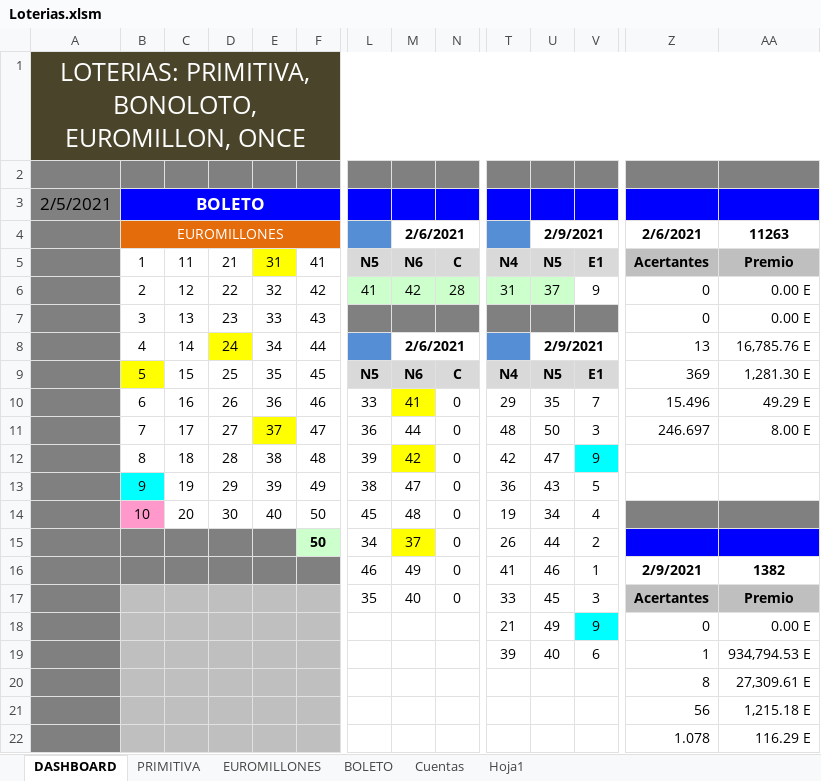
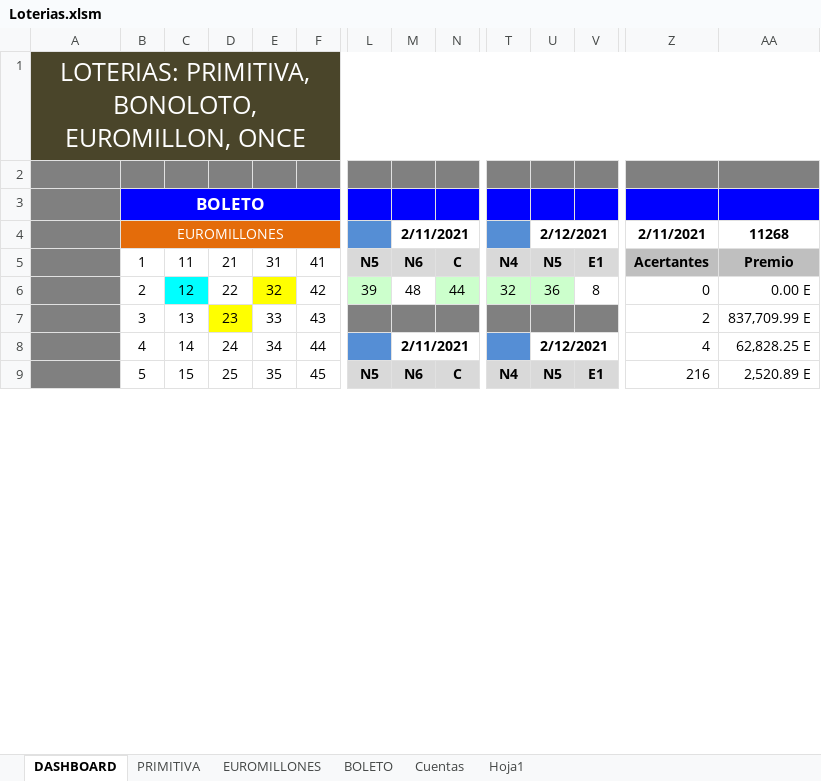
Before and after one commit to jaleo56/Loterias, an Excel workbook: Loterias.xlsm, sheet DASHBOARD, drawn as a sheet; only a part is shown, gaps mark what is left out; values as stored, in another font and other column widths than the file's, no borders; charts and pictures not drawn; removed rows and columns are numbered as before the commit, all else as after; rows hold the shown columns only; the diff covers the shown part only; the diff names each change by its address in the sheet, - before the commit and + after, or states it on an @@ line.

```diff
--- a/Loterias.xlsm (sheet DASHBOARD)
+++ b/Loterias.xlsm (sheet DASHBOARD)
-A3: 2/5/2021
+A3: (empty)
-M4: 2/6/2021
+M4: 2/11/2021
-U4: 2/9/2021
+U4: 2/12/2021
-Z4: 2/6/2021
+Z4: 2/11/2021
-AA4: 11263
+AA4: 11268
-E5 fill: #FFFF00
+E5 fill: none
-row 6:  | 2 | 12 | 22 | 32 | 42 | 41 | 42 | 28 | 31 | 37 | 9 | 0 | 0.00 E
+row 6:  | 2 | 12 | 22 | 32 | 42 | 39 | 48 | 44 | 32 | 36 | 8 | 0 | 0.00 E
-D7 fill: none
+D7 fill: #FFFF00
-Z7: 0
+Z7: 2
-AA7: 0.00 E
+AA7: 837,709.99 E
-D8 fill: #FFFF00
+D8 fill: none
-M8: 2/6/2021
+M8: 2/11/2021
-U8: 2/9/2021
+U8: 2/12/2021
-Z8: 13
+Z8: 4
-AA8: 16,785.76 E
+AA8: 62,828.25 E
-B9 fill: #FFFF00
+B9 fill: none
-Z9: 369
+Z9: 216
-AA9: 1,281.30 E
+AA9: 2,520.89 E
-row 10:  | 6 | 16 | 26 | 36 | 46 | 33 | 41 | 0 | 29 | 35 | 7 | 15.496 | 49.29 E
-row 11:  | 7 | 17 | 27 | 37 | 47 | 36 | 44 | 0 | 48 | 50 | 3 | 246.697 | 8.00 E
-row 12:  | 8 | 18 | 28 | 38 | 48 | 39 | 42 | 0 | 42 | 47 | 9
-row 13:  | 9 | 19 | 29 | 39 | 49 | 38 | 47 | 0 | 36 | 43 | 5
-row 14:  | 10 | 20 | 30 | 40 | 50 | 45 | 48 | 0 | 19 | 34 | 4
-row 15:  |  |  |  |  | 50 | 34 | 37 | 0 | 26 | 44 | 2
-row 16:  |  |  |  |  |  | 46 | 49 | 0 | 41 | 46 | 1 | 2/9/2021 | 1382
-row 17:  |  |  |  |  |  | 35 | 40 | 0 | 33 | 45 | 3 | Acertantes | Premio
-row 18:  |  |  |  |  |  |  |  |  | 21 | 49 | 9 | 0 | 0.00 E
-row 19:  |  |  |  |  |  |  |  |  | 39 | 40 | 6 | 1 | 934,794.53 E
-row 20:  |  |  |  |  |  |  |  |  |  |  |  | 8 | 27,309.61 E
-row 21:  |  |  |  |  |  |  |  |  |  |  |  | 56 | 1,215.18 E
-row 22:  |  |  |  |  |  |  |  |  |  |  |  | 1.078 | 116.29 E
```
Also changed, not shown: 19 added rows, 6 removed rows and 4 edited cells elsewhere in this sheet, sheet PRIMITIVA, sheet EUROMILLONES, sheet Cuentas, sheet BOLETO, formulas that keep their value, hidden cells, charts or pictures, 4 other files.
